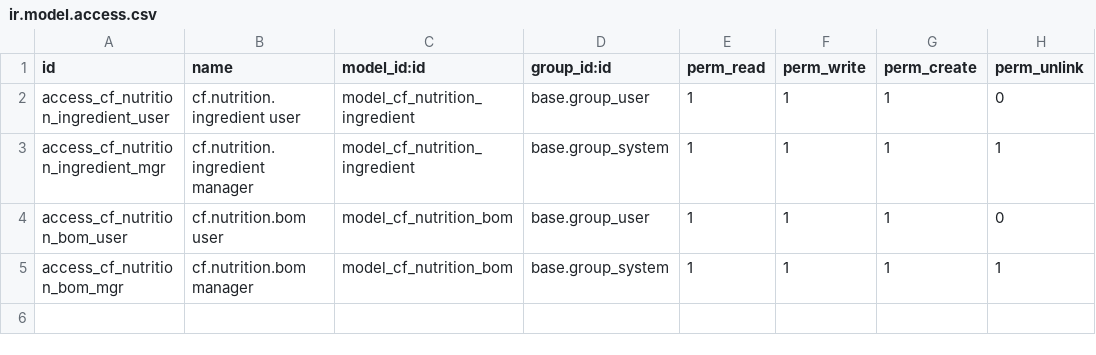
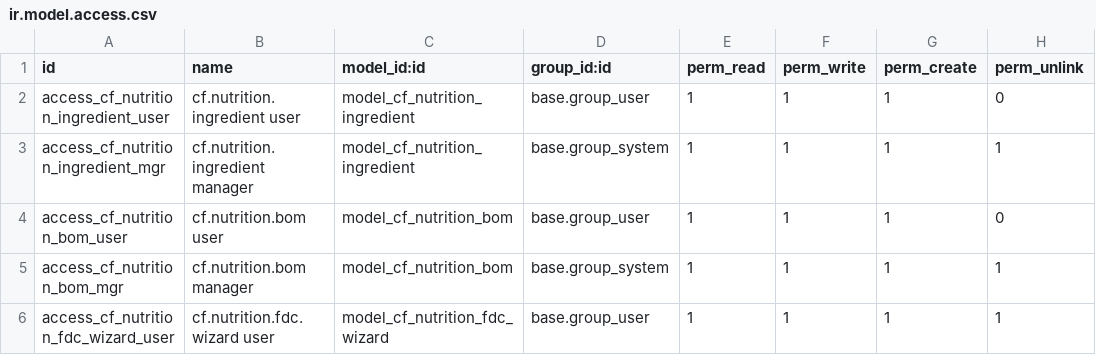
Before and after one commit to casafolino/casafolino-os, a CSV file: casafolino_nutrition/security/ir.model.access.csv, drawn as a sheet; the diff names each change by its address in the sheet, - before the commit and + after, or states it on an @@ line.

```diff
--- a/casafolino_nutrition/security/ir.model.access.csv
+++ b/casafolino_nutrition/security/ir.model.access.csv
+row 6: access_cf_nutrition_fdc_wizard_user | cf.nutrition.fdc.wizard user | model_cf_nutrition_fdc_wizard | base.group_user | 1 | 1 | 1 | 1
```
Also changed, not shown: 3 other files.
